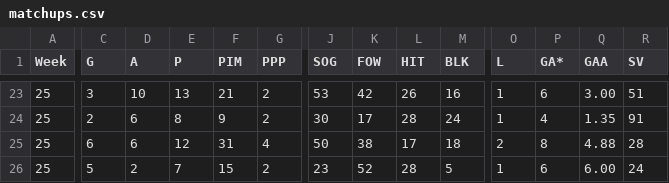
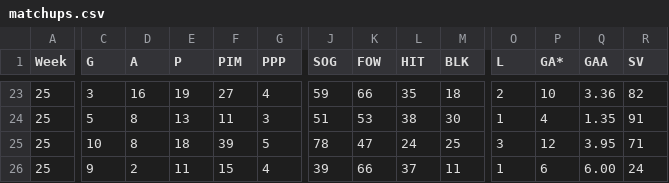
Before and after one commit to kww271/qBneK36JpdQetizHcQM7DMrCSz, a CSV file: matchups.csv, drawn as a sheet; only a part is shown, gaps mark what is left out; removed rows and columns are numbered as before the commit, all else as after; rows hold the shown columns only; the diff covers the shown part only; the diff names each change by its address in the sheet, - before the commit and + after, or states it on an @@ line.

```diff
--- a/matchups.csv
+++ b/matchups.csv
-D23 (A): 10
+D23 (A): 16
-E23 (P): 13
+E23 (P): 19
-F23 (PIM): 21
+F23 (PIM): 27
-G23 (PPP): 2
+G23 (PPP): 4
-J23 (SOG): 53
+J23 (SOG): 59
-K23 (FOW): 42
+K23 (FOW): 66
-L23 (HIT): 26
+L23 (HIT): 35
-M23 (BLK): 16
+M23 (BLK): 18
-O23 (L): 1
+O23 (L): 2
-P23 (GA*): 6
+P23 (GA*): 10
-Q23 (GAA): 3.00
+Q23 (GAA): 3.36
-R23 (SV): 51
+R23 (SV): 82
-C24 (G): 2
+C24 (G): 5
-D24 (A): 6
+D24 (A): 8
-E24 (P): 8
+E24 (P): 13
-F24 (PIM): 9
+F24 (PIM): 11
-G24 (PPP): 2
+G24 (PPP): 3
-J24 (SOG): 30
+J24 (SOG): 51
-K24 (FOW): 17
+K24 (FOW): 53
-L24 (HIT): 28
+L24 (HIT): 38
-M24 (BLK): 24
+M24 (BLK): 30
-row 25: 25 | 6 | 6 | 12 | 31 | 4 | 50 | 38 | 17 | 18 | 2 | 8 | 4.88 | 28
+row 25: 25 | 10 | 8 | 18 | 39 | 5 | 78 | 47 | 24 | 25 | 3 | 12 | 3.95 | 71
-C26 (G): 5
+C26 (G): 9
-E26 (P): 7
+E26 (P): 11
-G26 (PPP): 2
+G26 (PPP): 4
-J26 (SOG): 23
+J26 (SOG): 39
-K26 (FOW): 52
+K26 (FOW): 66
-L26 (HIT): 28
+L26 (HIT): 37
-M26 (BLK): 5
+M26 (BLK): 11
```
Also changed, not shown: 1 added row, 1 removed row and 32 edited cells elsewhere in this file.
